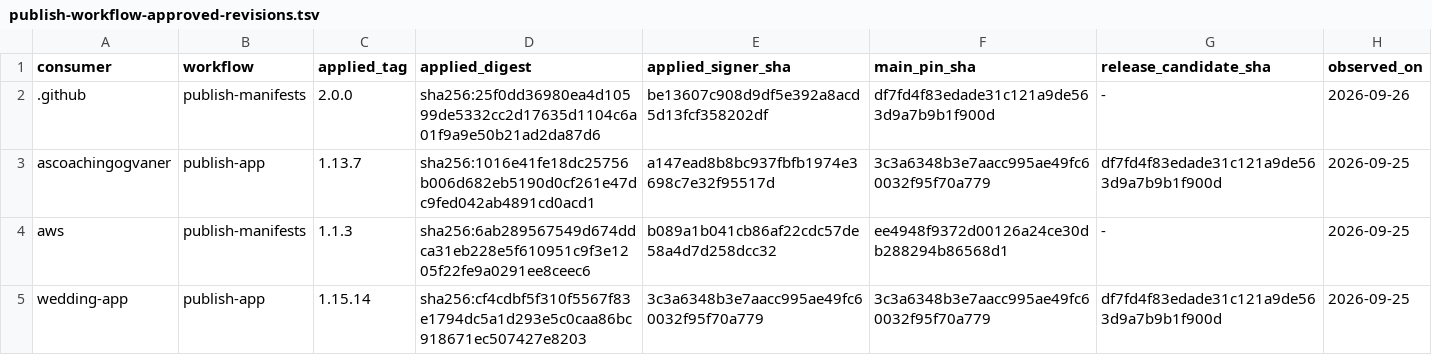
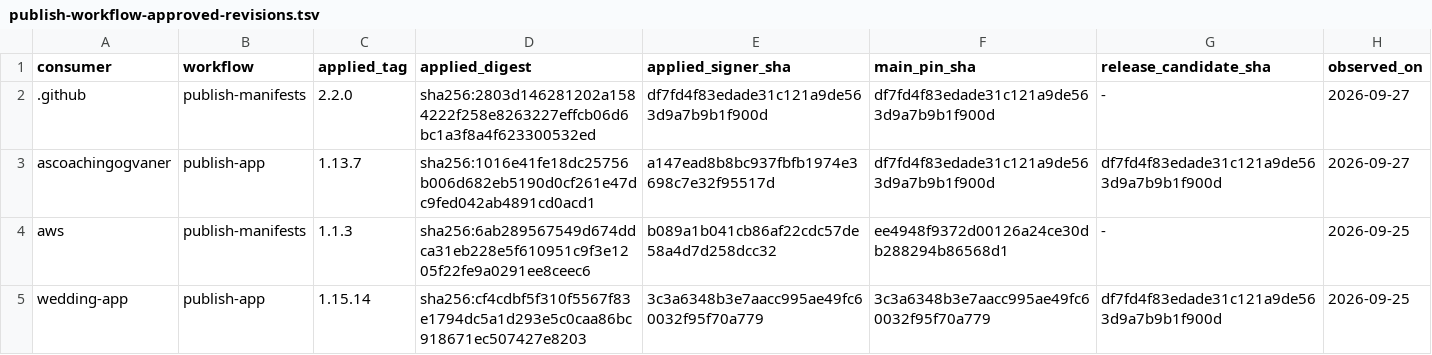
Before and after one commit to devantler-tech/platform, a TSV file: scripts/publish-workflow-approved-revisions.tsv, drawn as a sheet.

```diff
--- a/scripts/publish-workflow-approved-revisions.tsv
+++ b/scripts/publish-workflow-approved-revisions.tsv
@@ -1,4 +1,4 @@
 consumer	workflow	applied_tag	applied_digest	applied_signer_sha	main_pin_sha	release_candidate_sha	observed_on
-.github	publish-manifests	2.0.0	sha256:25f0dd36980ea4d10599de5332cc2d17635d1104c6a01f9a9e50b21ad2da87d6	be13607c908d9df5e392a8acd5d13fcf358202df	df7fd4f83edade31c121a9de563d9a7b9b1f900d	-	2026-09-26
-ascoachingogvaner	publish-app	1.13.7	sha256:1016e41fe18dc25756b006d682eb5190d0cf261e47dc9fed042ab4891cd0acd1	a147ead8b8bc937fbfb1974e3698c7e32f95517d	3c3a6348b3e7aacc995ae49fc60032f95f70a779	df7fd4f83edade31c121a9de563d9a7b9b1f900d	2026-09-25
+.github	publish-manifests	2.2.0	sha256:2803d146281202a1584222f258e8263227effcb06d6bc1a3f8a4f623300532ed	df7fd4f83edade31c121a9de563d9a7b9b1f900d	df7fd4f83edade31c121a9de563d9a7b9b1f900d	-	2026-09-27
+ascoachingogvaner	publish-app	1.13.7	sha256:1016e41fe18dc25756b006d682eb5190d0cf261e47dc9fed042ab4891cd0acd1	a147ead8b8bc937fbfb1974e3698c7e32f95517d	df7fd4f83edade31c121a9de563d9a7b9b1f900d	df7fd4f83edade31c121a9de563d9a7b9b1f900d	2026-09-27
 aws	publish-manifests	1.1.3	sha256:6ab289567549d674ddca31eb228e5f610951c9f3e1205f22fe9a0291ee8ceec6	b089a1b041cb86af22cdc57de58a4d7d258dcc32	ee4948f9372d00126a24ce30db288294b86568d1	-	2026-09-25
```
Also changed, not shown: 2 other files.
